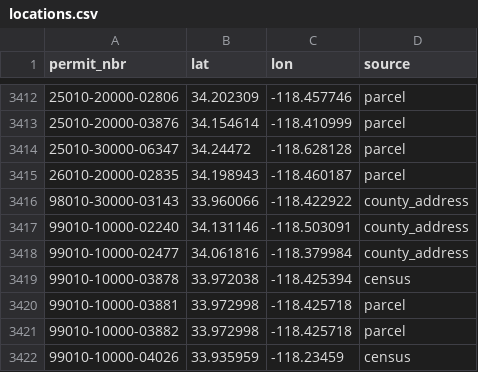
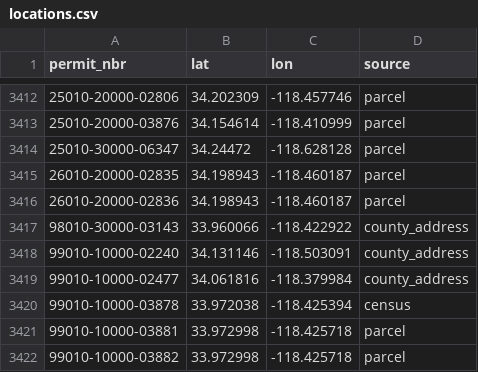
Before and after one commit to shintuzd/la-permitted-and-completed-housing, a CSV file: cache/locations.csv, drawn as a sheet; only a part is shown, gaps mark what is left out; the shorter side is filled out with more unchanged rows.

```diff
--- a/cache/locations.csv
+++ b/cache/locations.csv
@@ -3415,2 +3415,3 @@ permit_nbr,lat,lon,source
 26010-20000-02835,34.198943,-118.460187,parcel
+26010-20000-02836,34.198943,-118.460187,parcel
 98010-30000-03143,33.960066,-118.422922,county_address
```
Also changed, not shown: review/finaled_without_cofo.csv, 3 other files.
